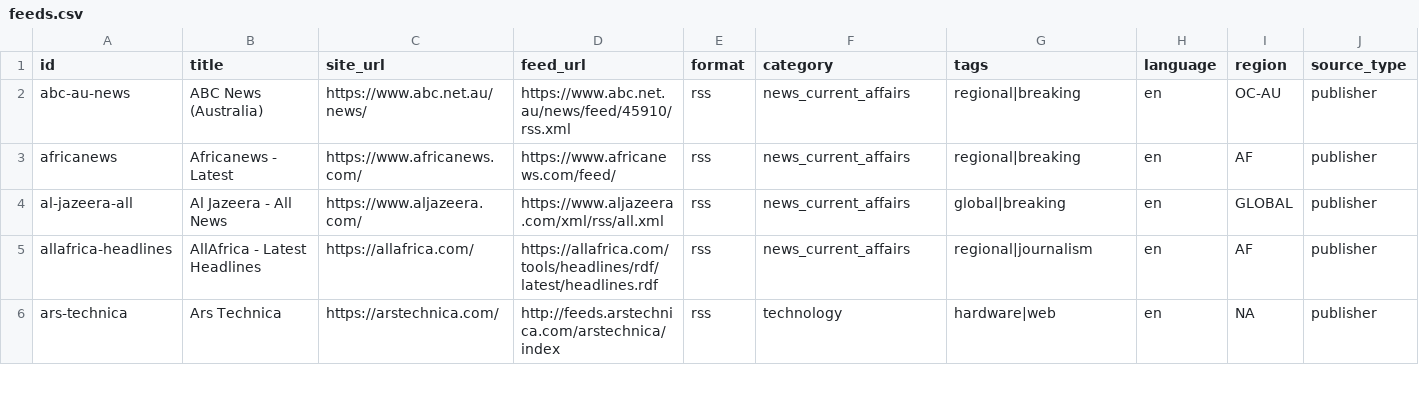
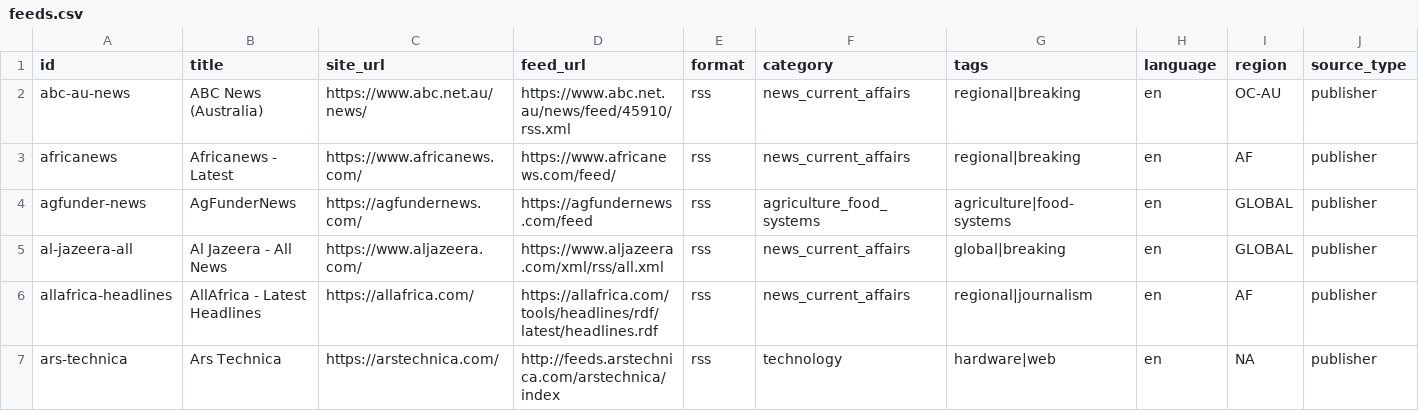
Before and after one commit to VE7LTX/rss, a CSV file: dist/feeds.csv, drawn as a sheet; only a part is shown; rows hold the shown columns only; the diff covers the shown part only; the diff names each change by its address in the sheet, - before the commit and + after, or states it on an @@ line.

Commit message:
Refresh feeds, validation, and live updates

```diff
--- a/dist/feeds.csv
+++ b/dist/feeds.csv
+row 4: agfunder-news | AgFunderNews | https://agfundernews.com/ | https://agfundernews.com/feed | rss | agriculture_food_systems | agriculture|food-systems | en | GLOBAL | publisher
```
Also changed, not shown: 3 added rows and 4 removed rows elsewhere in this file, 24 other files.
